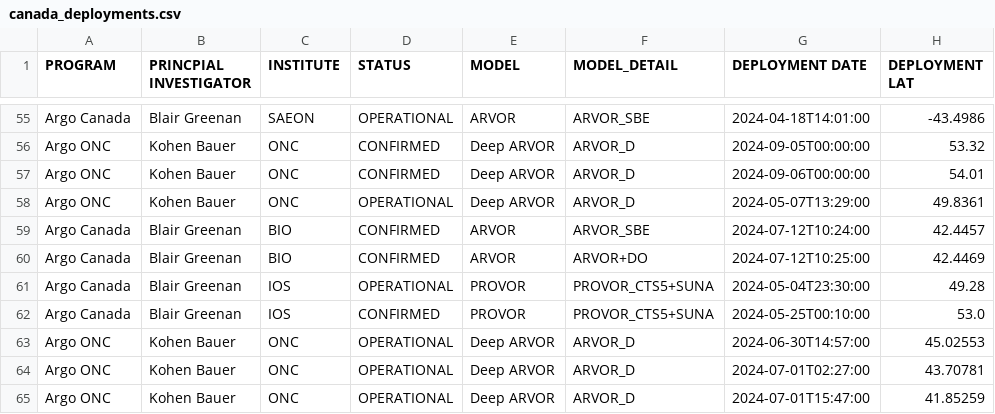
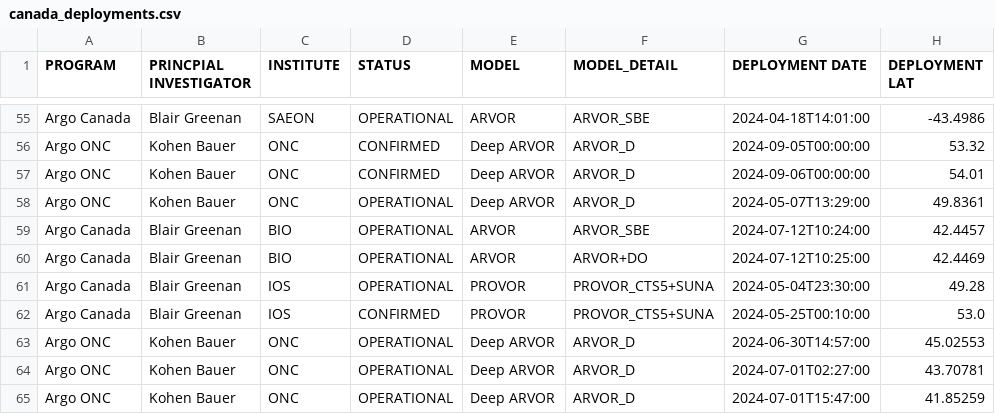
Before and after one commit to ArgoCanada/blog, a CSV file: deployment/canada_deployments.csv, drawn as a sheet; only a part is shown, gaps mark what is left out; the diff names each change by its address in the sheet, - before the commit and + after, or states it on an @@ line.

```diff
--- a/deployment/canada_deployments.csv
+++ b/deployment/canada_deployments.csv
-D59:D60 (STATUS): CONFIRMED
+D59:D60 (STATUS): OPERATIONAL
```
Also changed, not shown: 6 other files.
